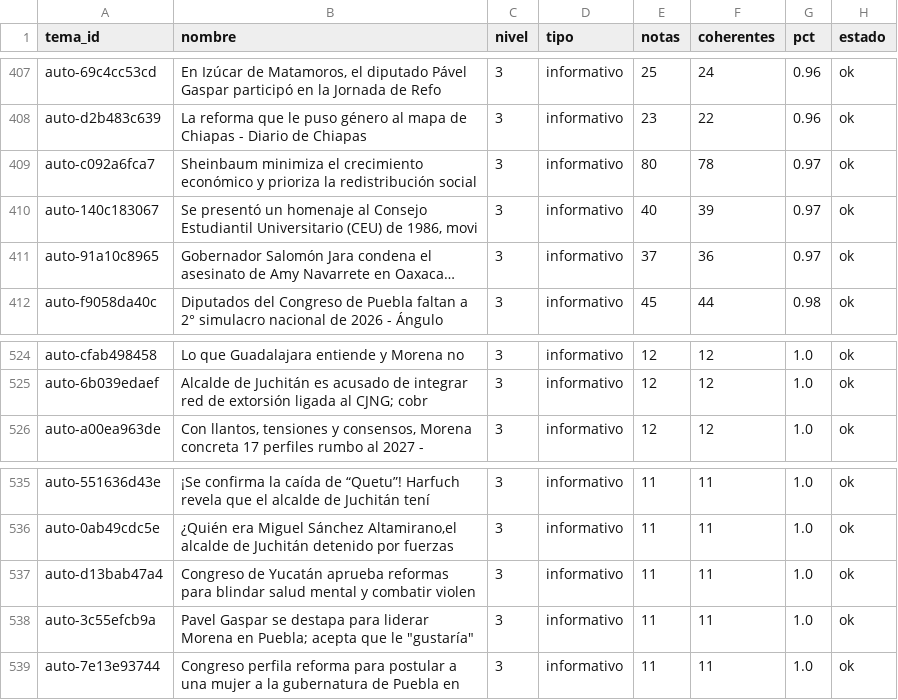
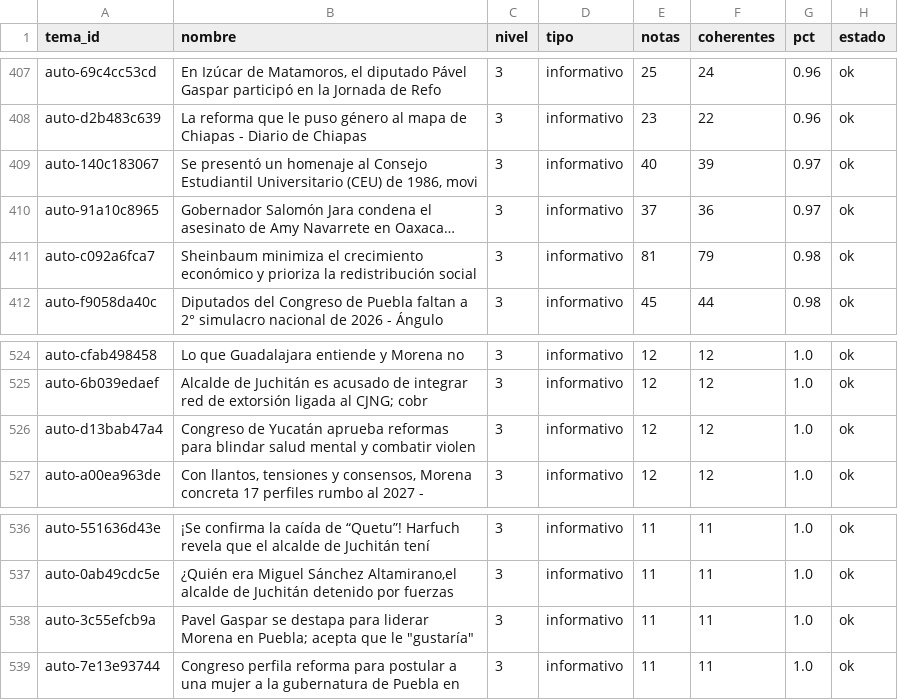
Before and after one commit to OckarLezama/ecosistema-politico, a CSV file: data/auditoria_temas.csv, drawn as a sheet; only a part is shown, gaps mark what is left out; long unchanged cells end in …; removed rows and columns are numbered as before the commit, all else as after; the diff names each change by its address in the sheet, - before the commit and + after, or states it on an @@ line.

```diff
--- a/data/auditoria_temas.csv
+++ b/data/auditoria_temas.csv
-row 409: auto-c092a6fca7 | Sheinbaum minimiza el crecimiento económico y prioriza la redistribución social | 3 | informativo | 80 | 78 | 0.97 | ok
+row 411: auto-c092a6fca7 | Sheinbaum minimiza el crecimiento económico y prioriza la redistribución social | 3 | informativo | 81 | 79 | 0.98 | ok
+row 526: auto-d13bab47a4 | Congreso de Yucatán aprueba reformas para blindar salud mental y combatir violen | 3 | informativo | 12 | 12 | 1.0 | ok
-row 537: auto-d13bab47a4 | Congreso de Yucatán aprueba reformas para blindar salud mental y combatir violen | 3 | informativo | 11 | 11 | 1.0 | ok
```
Also changed, not shown: 3 other files.
